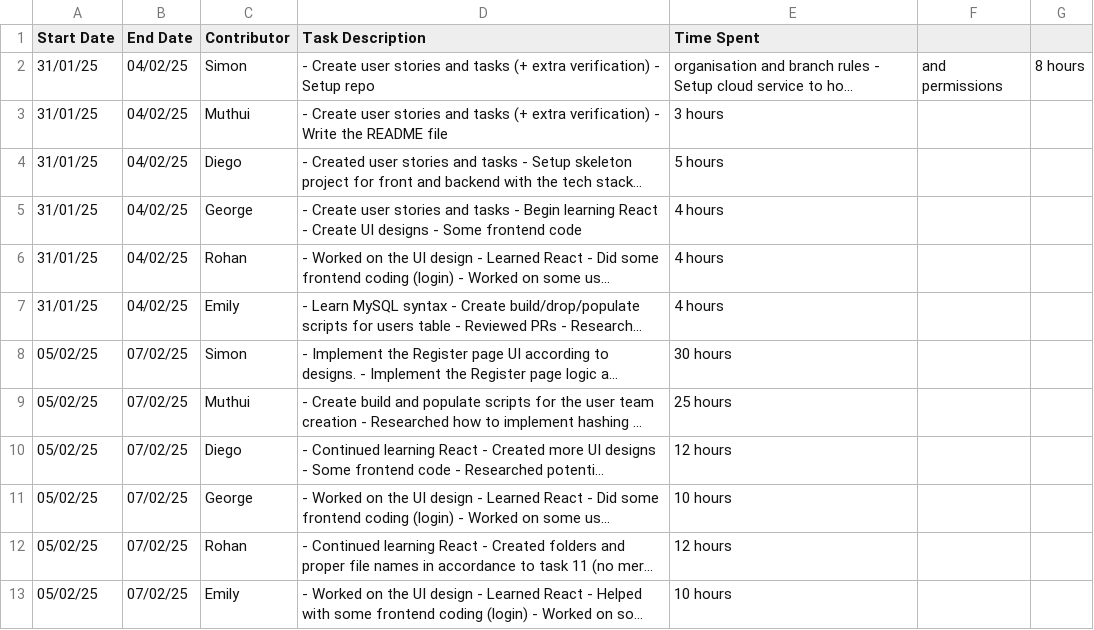
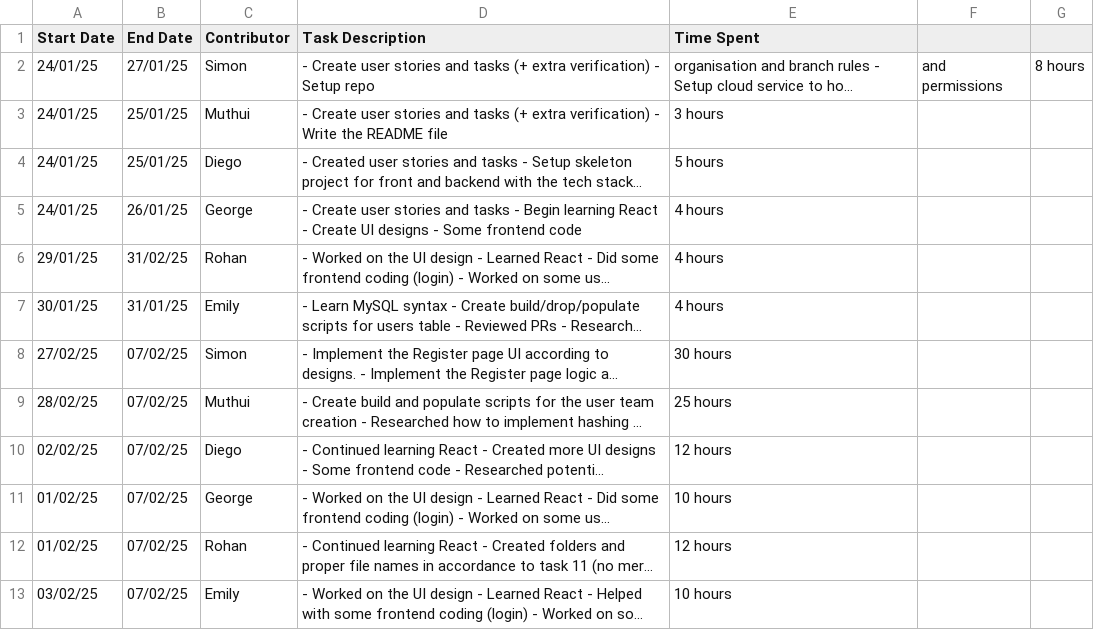
Before and after one commit to SimonENGR/NPB-SOEN341_Project_W25, a CSV file: Sprint1/contribution_log_chat_haven_sprint_1.csv, drawn as a sheet; long unchanged cells end in …; the diff names each change by its address in the sheet, - before the commit and + after, or states it on an @@ line.

Commit message:
Update contribution_log_chat_haven_sprint_1.csv

```diff
--- a/Sprint1/contribution_log_chat_haven_sprint_1.csv
+++ b/Sprint1/contribution_log_chat_haven_sprint_1.csv
-A2:A5 (Start Date): 31/01/25
+A2:A5 (Start Date): 24/01/25
-B2 (End Date): 04/02/25
+B2 (End Date): 27/01/25
-B3:B4 (End Date): 04/02/25
+B3:B4 (End Date): 25/01/25
-B5 (End Date): 04/02/25
+B5 (End Date): 26/01/25
-A6 (Start Date): 31/01/25
+A6 (Start Date): 29/01/25
-B6 (End Date): 04/02/25
+B6 (End Date): 31/02/25
-A7 (Start Date): 31/01/25
+A7 (Start Date): 30/01/25
-B7 (End Date): 04/02/25
+B7 (End Date): 31/01/25
-A8 (Start Date): 05/02/25
+A8 (Start Date): 27/02/25
-A9 (Start Date): 05/02/25
+A9 (Start Date): 28/02/25
-A10 (Start Date): 05/02/25
+A10 (Start Date): 02/02/25
-A11:A12 (Start Date): 05/02/25
+A11:A12 (Start Date): 01/02/25
-A13 (Start Date): 05/02/25
+A13 (Start Date): 03/02/25
```
